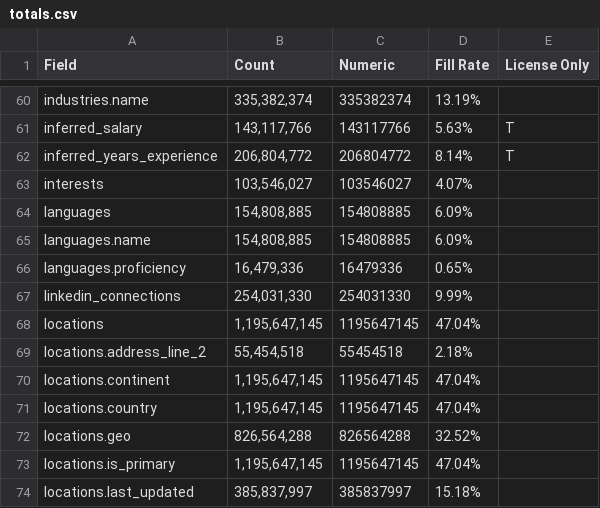
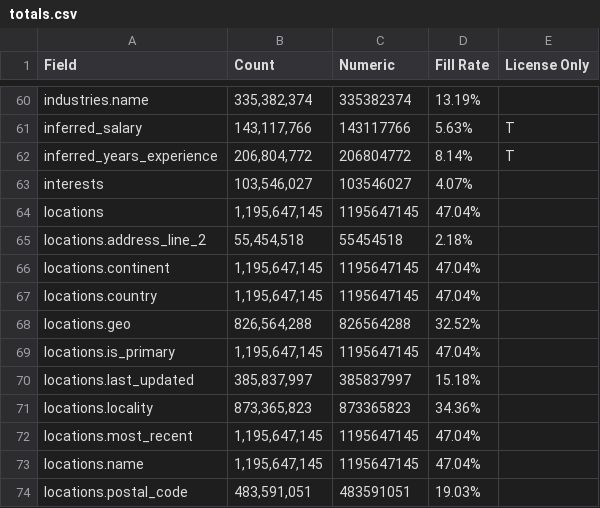
Before and after one commit to martimlobao/docs, a CSV file: datasheets/person_v7.1/api/csv/totals.csv, drawn as a sheet; only a part is shown, gaps mark what is left out; the shorter side is filled out with more unchanged rows; the diff names each change by its address in the sheet, - before the commit and + after, or states it on an @@ line.

```diff
--- a/datasheets/person_v7.1/api/csv/totals.csv
+++ b/datasheets/person_v7.1/api/csv/totals.csv
-row 64: languages | 154,808,885 | 154808885 | 6.09%
-row 65: languages.name | 154,808,885 | 154808885 | 6.09%
-row 66: languages.proficiency | 16,479,336 | 16479336 | 0.65%
-row 67: linkedin_connections | 254,031,330 | 254031330 | 9.99%
```
Also changed, not shown: datasheets/person_v7.1/datapull/csv/totals.csv, 2 other files.
